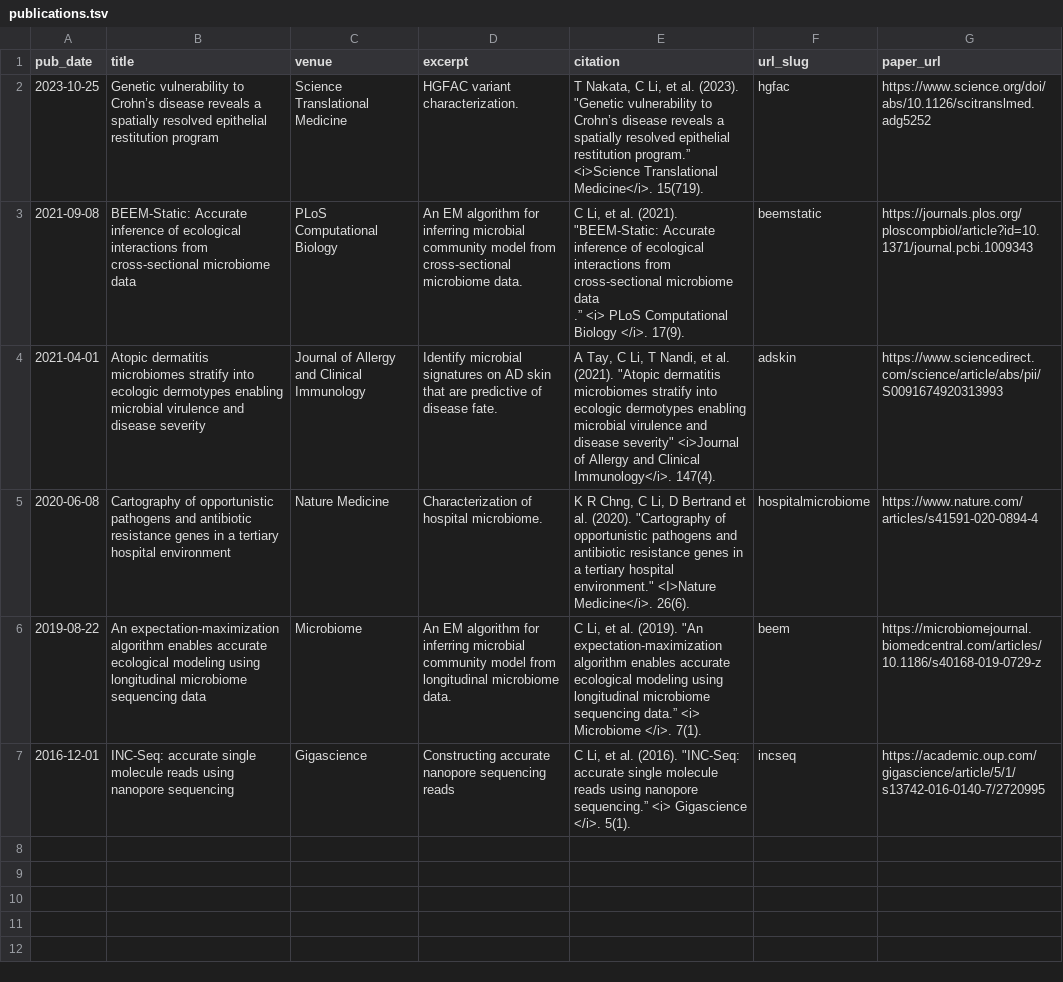
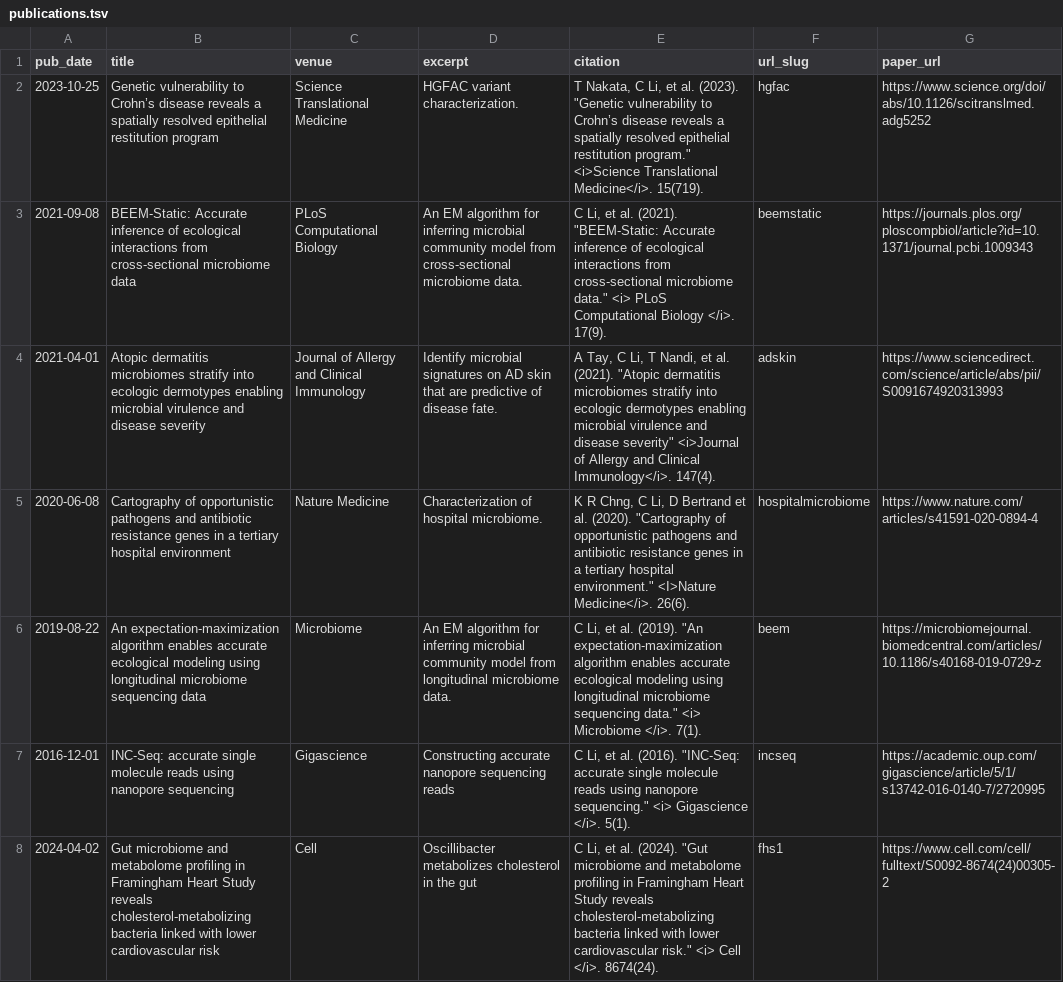
Before and after one commit to lch14forever/lch14forever.github.io, a TSV file: markdown_generator/publications.tsv, drawn as a sheet.

Commit message:
add paper

```diff
--- a/markdown_generator/publications.tsv
+++ b/markdown_generator/publications.tsv
@@ -1,8 +1,8 @@
 pub_date	title	venue	excerpt	citation	url_slug	paper_url
-2023-10-25	Genetic vulnerability to Crohn’s disease reveals a spatially resolved epithelial restitution program	Science Translational Medicine	HGFAC variant characterization.	"T Nakata, C Li, et al. (2023). ""Genetic vulnerability to Crohn’s disease reveals a spatially resolved epithelial restitution program.” <i>Science Translational Medicine</i>. 15(719)."	hgfac	https://www.science.org/doi/abs/10.1126/scitranslmed.adg5252
-2021-09-08	BEEM-Static: Accurate inference of ecological interactions from cross-sectional microbiome data	PLoS Computational Biology	An EM algorithm for inferring microbial community model from cross-sectional microbiome data.	"C Li, et al. (2021). ""BEEM-Static: Accurate inference of ecological interactions from cross-sectional microbiome data
-.” <i> PLoS Computational Biology </i>. 17(9)."	beemstatic	https://journals.plos.org/ploscompbiol/article?id=10.1371/journal.pcbi.1009343
+2023-10-25	Genetic vulnerability to Crohn’s disease reveals a spatially resolved epithelial restitution program	Science Translational Medicine	HGFAC variant characterization.	"T Nakata, C Li, et al. (2023). ""Genetic vulnerability to Crohn’s disease reveals a spatially resolved epithelial restitution program."" <i>Science Translational Medicine</i>. 15(719)."	hgfac	https://www.science.org/doi/abs/10.1126/scitranslmed.adg5252
+2021-09-08	BEEM-Static: Accurate inference of ecological interactions from cross-sectional microbiome data	PLoS Computational Biology	An EM algorithm for inferring microbial community model from cross-sectional microbiome data.	"C Li, et al. (2021). ""BEEM-Static: Accurate inference of ecological interactions from cross-sectional microbiome data."" <i> PLoS Computational Biology </i>. 17(9)."	beemstatic	https://journals.plos.org/ploscompbiol/article?id=10.1371/journal.pcbi.1009343
 2021-04-01	Atopic dermatitis microbiomes stratify into ecologic dermotypes enabling microbial virulence and disease severity	Journal of Allergy and Clinical Immunology	Identify microbial signatures on AD skin that are predictive of disease fate.	"A Tay, C Li, T Nandi, et al. (2021). ""Atopic dermatitis microbiomes stratify into ecologic dermotypes enabling microbial virulence and disease severity"" <i>Journal of Allergy and Clinical Immunology</i>. 147(4)."	adskin	https://www.sciencedirect.com/science/article/abs/pii/S0091674920313993
 2020-06-08	Cartography of opportunistic pathogens and antibiotic resistance genes in a tertiary hospital environment	Nature Medicine	Characterization of hospital microbiome.	"K R Chng, C Li, D Bertrand et al. (2020). ""Cartography of opportunistic pathogens and antibiotic resistance genes in a tertiary hospital environment."" <I>Nature Medicine</i>. 26(6)."	hospitalmicrobiome	https://www.nature.com/articles/s41591-020-0894-4
-2019-08-22	An expectation-maximization algorithm enables accurate ecological modeling using longitudinal microbiome sequencing data	Microbiome	An EM algorithm for inferring microbial community model from longitudinal microbiome data.	"C Li, et al. (2019). ""An expectation-maximization algorithm enables accurate ecological modeling using longitudinal microbiome sequencing data.” <i> Microbiome </i>. 7(1)."	beem	https://microbiomejournal.biomedcentral.com/articles/10.1186/s40168-019-0729-z
-2016-12-01	INC-Seq: accurate single molecule reads using nanopore sequencing	Gigascience	Constructing accurate nanopore sequencing reads	"C Li, et al. (2016). ""INC-Seq: accurate single molecule reads using nanopore sequencing.” <i> Gigascience </i>. 5(1)."	incseq	https://academic.oup.com/gigascience/article/5/1/s13742-016-0140-7/2720995
+2019-08-22	An expectation-maximization algorithm enables accurate ecological modeling using longitudinal microbiome sequencing data	Microbiome	An EM algorithm for inferring microbial community model from longitudinal microbiome data.	"C Li, et al. (2019). ""An expectation-maximization algorithm enables accurate ecological modeling using longitudinal microbiome sequencing data."" <i> Microbiome </i>. 7(1)."	beem	https://microbiomejournal.biomedcentral.com/articles/10.1186/s40168-019-0729-z
+2016-12-01	INC-Seq: accurate single molecule reads using nanopore sequencing	Gigascience	Constructing accurate nanopore sequencing reads	"C Li, et al. (2016). ""INC-Seq: accurate single molecule reads using nanopore sequencing."" <i> Gigascience </i>. 5(1)."	incseq	https://academic.oup.com/gigascience/article/5/1/s13742-016-0140-7/2720995
+2024-04-02	Gut microbiome and metabolome profiling in Framingham Heart Study reveals cholesterol-metabolizing bacteria linked with lower cardiovascular risk	Cell	Oscillibacter metabolizes cholesterol in the gut	"C Li, et al. (2024). ""Gut microbiome and metabolome profiling in Framingham Heart Study reveals cholesterol-metabolizing bacteria linked with lower cardiovascular risk."" <i> Cell </i>. 8674(24)."	fhs1	https://www.cell.com/cell/fulltext/S0092-8674(24)00305-2
```
Also changed, not shown: 7 other files.
